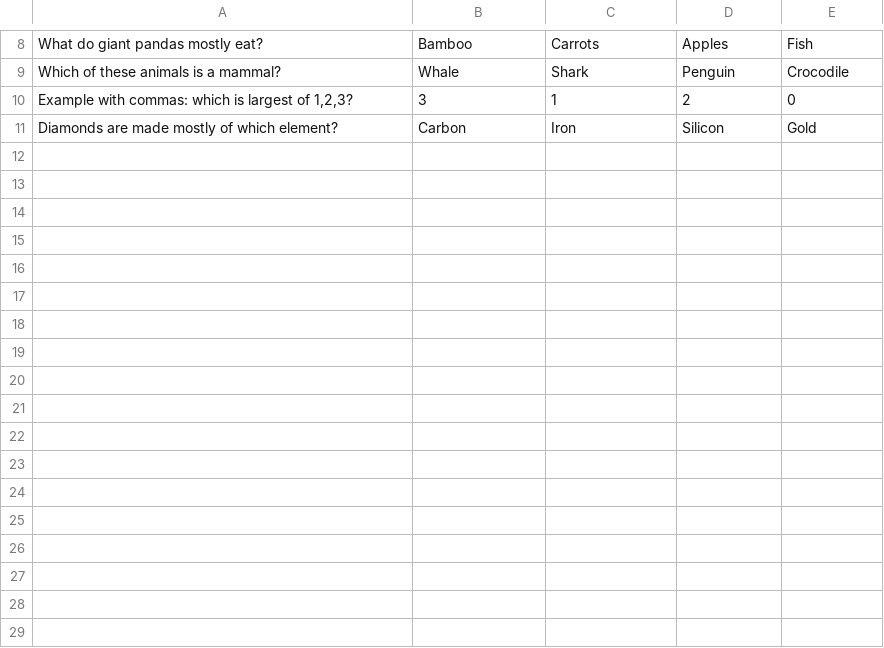
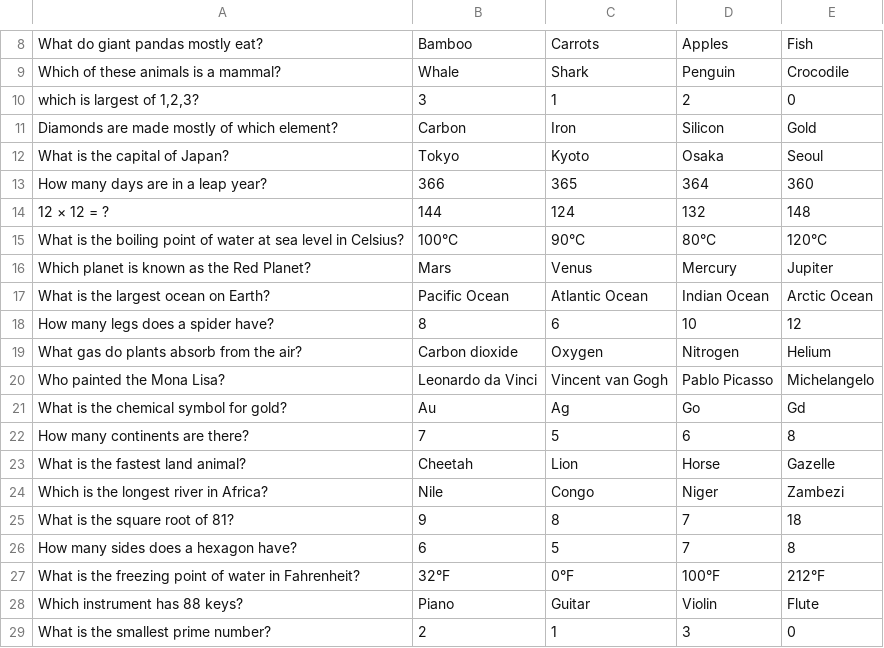
Before and after one commit to MrWengKB/ELMiner, a CSV file: questions.csv, drawn as a sheet; only a part is shown, gaps mark what is left out; the diff covers the shown part only.

Commit message:
Update questions.csv

```diff
--- a/questions.csv
+++ b/questions.csv
@@ -9,3 +9,21 @@ What do giant pandas mostly eat?,Bamboo,Carrots,Apples,Fish
 Which of these animals is a mammal?,Whale,Shark,Penguin,Crocodile
-"Example with commas: which is largest of 1,2,3?",3,1,2,0
+"which is largest of 1,2,3?",3,1,2,0
 Diamonds are made mostly of which element?,Carbon,Iron,Silicon,Gold
+What is the capital of Japan?,Tokyo,Kyoto,Osaka,Seoul
+How many days are in a leap year?,366,365,364,360
+12 × 12 = ?,144,124,132,148
+What is the boiling point of water at sea level in Celsius?,100°C,90°C,80°C,120°C
+Which planet is known as the Red Planet?,Mars,Venus,Mercury,Jupiter
+What is the largest ocean on Earth?,Pacific Ocean,Atlantic Ocean,Indian Ocean,Arctic Ocean
+How many legs does a spider have?,8,6,10,12
+What gas do plants absorb from the air?,Carbon dioxide,Oxygen,Nitrogen,Helium
+Who painted the Mona Lisa?,Leonardo da Vinci,Vincent van Gogh,Pablo Picasso,Michelangelo
+What is the chemical symbol for gold?,Au,Ag,Go,Gd
+How many continents are there?,7,5,6,8
+What is the fastest land animal?,Cheetah,Lion,Horse,Gazelle
+Which is the longest river in Africa?,Nile,Congo,Niger,Zambezi
+What is the square root of 81?,9,8,7,18
+How many sides does a hexagon have?,6,5,7,8
+What is the freezing point of water in Fahrenheit?,32°F,0°F,100°F,212°F
+Which instrument has 88 keys?,Piano,Guitar,Violin,Flute
+What is the smallest prime number?,2,1,3,0
```
Also changed, not shown: 12 added rows elsewhere in this file.
